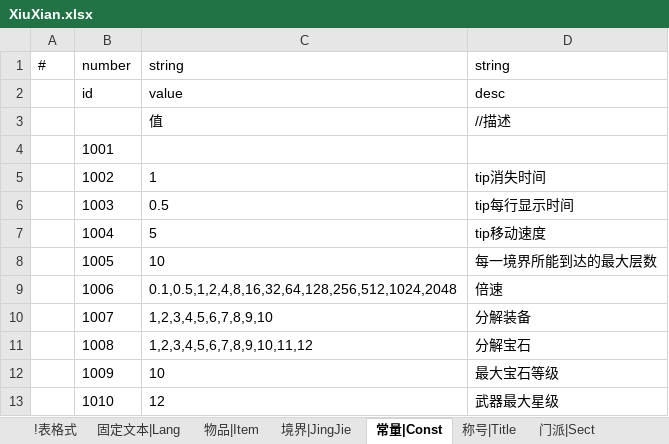
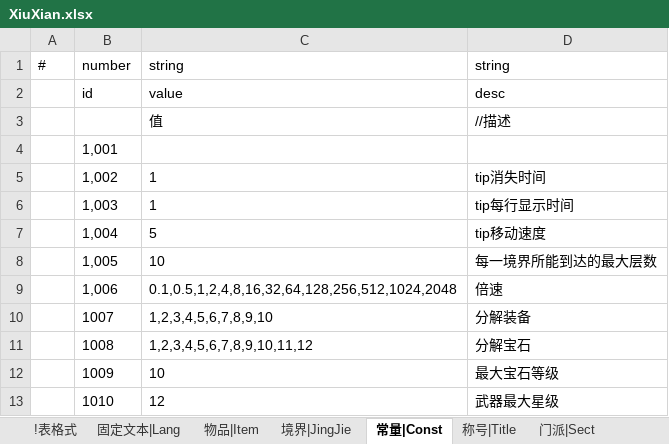
Before and after one commit to ZSKWorld/Laya2.13.1_beta_framework, an Excel workbook: 策划/XiuXian.xlsx, sheet 常量|Const, drawn as a sheet; values as stored, in another font and other column widths than the file's, no borders; removed rows and columns are numbered as before the commit, all else as after; the diff names each change by its address in the sheet, - before the commit and + after, or states it on an @@ line.

```diff
--- a/策划/XiuXian.xlsx (sheet 常量|Const)
+++ b/策划/XiuXian.xlsx (sheet 常量|Const)
-B4: 1001
+B4: 1,001
-B5: 1002
+B5: 1,002
-row 6:  | 1003 | 0.5 | tip每行显示时间
+row 6:  | 1,003 | 1 | tip每行显示时间
-B7: 1004
+B7: 1,004
-B8: 1005
+B8: 1,005
-B9: 1006
+B9: 1,006
```
Also changed, not shown: sheet 错误码|Error, sheet 物品|Item, sheet 商店|Shop, sheet 固定文本|Lang, sheet !表格式, 33 other files.
